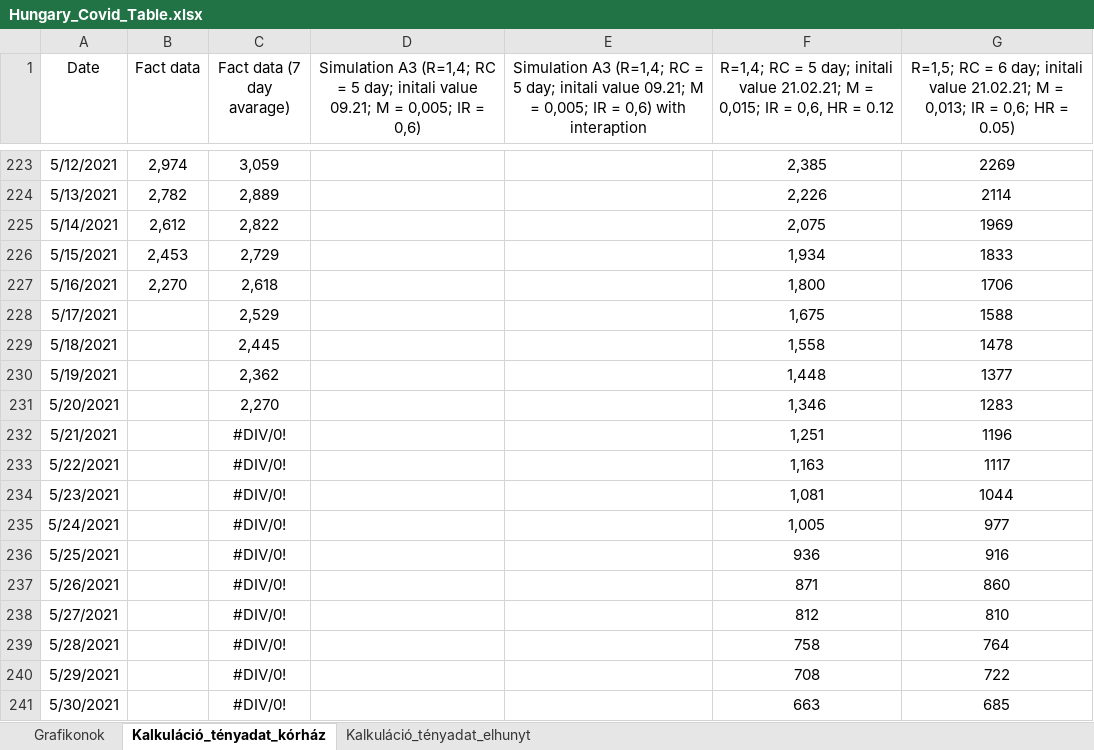
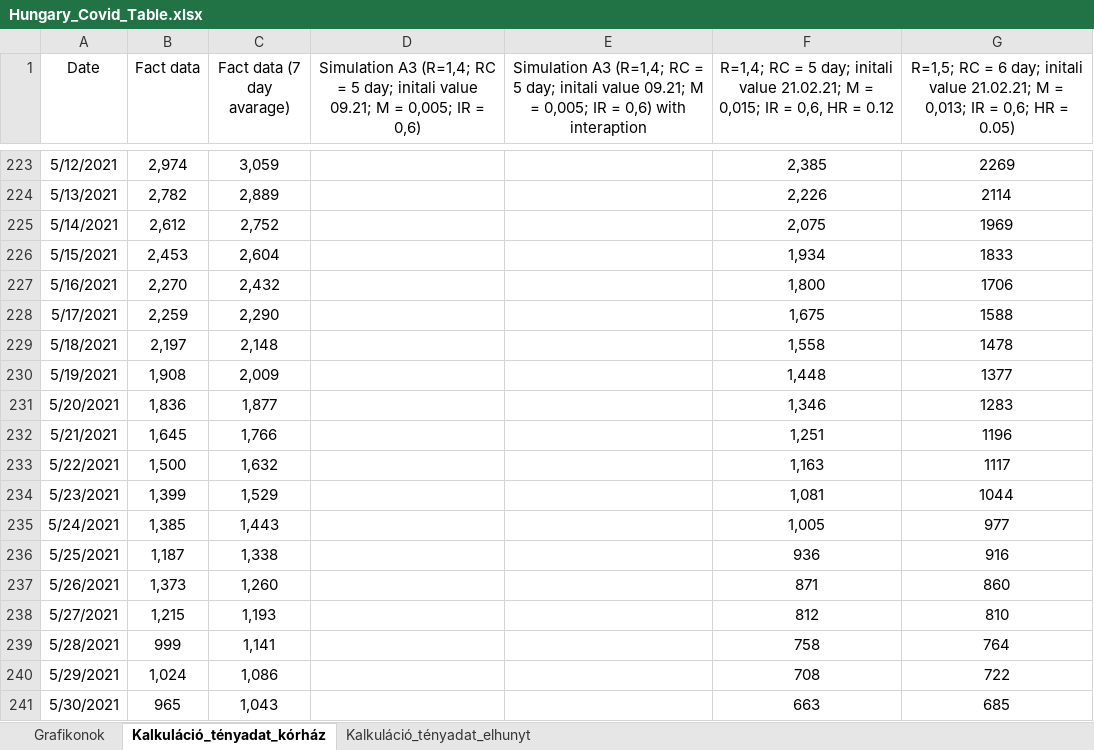
Before and after one commit to petotamas84/TomTom_Epidemics_model, an Excel workbook: Hungary_Covid_Table.xlsx, sheet Kalkuláció_tényadat_kórház, drawn as a sheet; only a part is shown, gaps mark what is left out; values as stored, in another font and other column widths than the file's, no borders; charts and pictures not drawn; the diff covers the shown part only; the diff names each change by its address in the sheet, - before the commit and + after, or states it on an @@ line.

```diff
--- a/Hungary_Covid_Table.xlsx (sheet Kalkuláció_tényadat_kórház)
+++ b/Hungary_Covid_Table.xlsx (sheet Kalkuláció_tényadat_kórház)
-C225 (Fact data (7 day avarage)): 2,822
+C225 (Fact data (7 day avarage)): 2,752
-C226 (Fact data (7 day avarage)): 2,729
+C226 (Fact data (7 day avarage)): 2,604
-C227 (Fact data (7 day avarage)): 2,618
+C227 (Fact data (7 day avarage)): 2,432
-B228 (Fact data): (empty)
+B228 (Fact data): 2,259
-C228 (Fact data (7 day avarage)): 2,529
+C228 (Fact data (7 day avarage)): 2,290
-B229 (Fact data): (empty)
+B229 (Fact data): 2,197
-C229 (Fact data (7 day avarage)): 2,445
+C229 (Fact data (7 day avarage)): 2,148
-B230 (Fact data): (empty)
+B230 (Fact data): 1,908
-C230 (Fact data (7 day avarage)): 2,362
+C230 (Fact data (7 day avarage)): 2,009
-B231 (Fact data): (empty)
+B231 (Fact data): 1,836
-C231 (Fact data (7 day avarage)): 2,270
+C231 (Fact data (7 day avarage)): 1,877
-B232 (Fact data): (empty)
+B232 (Fact data): 1,645
-C232 (Fact data (7 day avarage)): #DIV/0!
+C232 (Fact data (7 day avarage)): 1,766
-B233 (Fact data): (empty)
+B233 (Fact data): 1,500
-C233 (Fact data (7 day avarage)): #DIV/0!
+C233 (Fact data (7 day avarage)): 1,632
-B234 (Fact data): (empty)
+B234 (Fact data): 1,399
-C234 (Fact data (7 day avarage)): #DIV/0!
+C234 (Fact data (7 day avarage)): 1,529
-B235 (Fact data): (empty)
+B235 (Fact data): 1,385
-C235 (Fact data (7 day avarage)): #DIV/0!
+C235 (Fact data (7 day avarage)): 1,443
-B236 (Fact data): (empty)
+B236 (Fact data): 1,187
-C236 (Fact data (7 day avarage)): #DIV/0!
+C236 (Fact data (7 day avarage)): 1,338
-B237 (Fact data): (empty)
+B237 (Fact data): 1,373
-C237 (Fact data (7 day avarage)): #DIV/0!
+C237 (Fact data (7 day avarage)): 1,260
-B238 (Fact data): (empty)
+B238 (Fact data): 1,215
-C238 (Fact data (7 day avarage)): #DIV/0!
+C238 (Fact data (7 day avarage)): 1,193
-B239 (Fact data): (empty)
+B239 (Fact data): 999
-C239 (Fact data (7 day avarage)): #DIV/0!
+C239 (Fact data (7 day avarage)): 1,141
-B240 (Fact data): (empty)
+B240 (Fact data): 1,024
-C240 (Fact data (7 day avarage)): #DIV/0!
+C240 (Fact data (7 day avarage)): 1,086
-B241 (Fact data): (empty)
+B241 (Fact data): 965
-C241 (Fact data (7 day avarage)): #DIV/0!
+C241 (Fact data (7 day avarage)): 1,043
```
Also changed, not shown: 20 edited cells elsewhere in this sheet, sheet Grafikonok, sheet Kalkuláció_tényadat_elhunyt, formulas that keep their value, charts or pictures.
